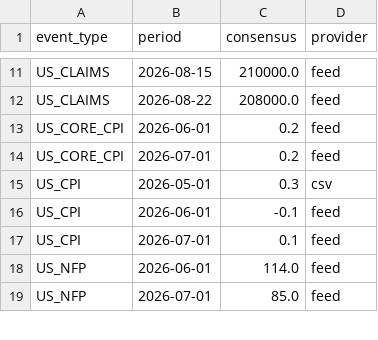
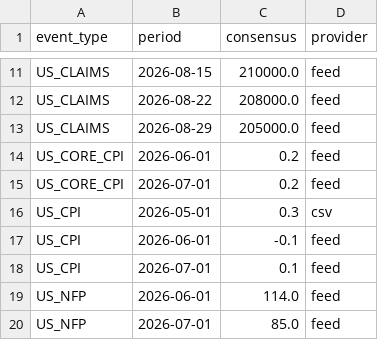
Before and after one commit to mantritam99-create/macro-reaction-model, a CSV file: data/consensus_log.csv, drawn as a sheet; only a part is shown, gaps mark what is left out; the diff names each change by its address in the sheet, - before the commit and + after, or states it on an @@ line.

```diff
--- a/data/consensus_log.csv
+++ b/data/consensus_log.csv
+row 13: US_CLAIMS | 2026-08-29 | 205000.0 | feed
```
Also changed, not shown: 2 other files.
